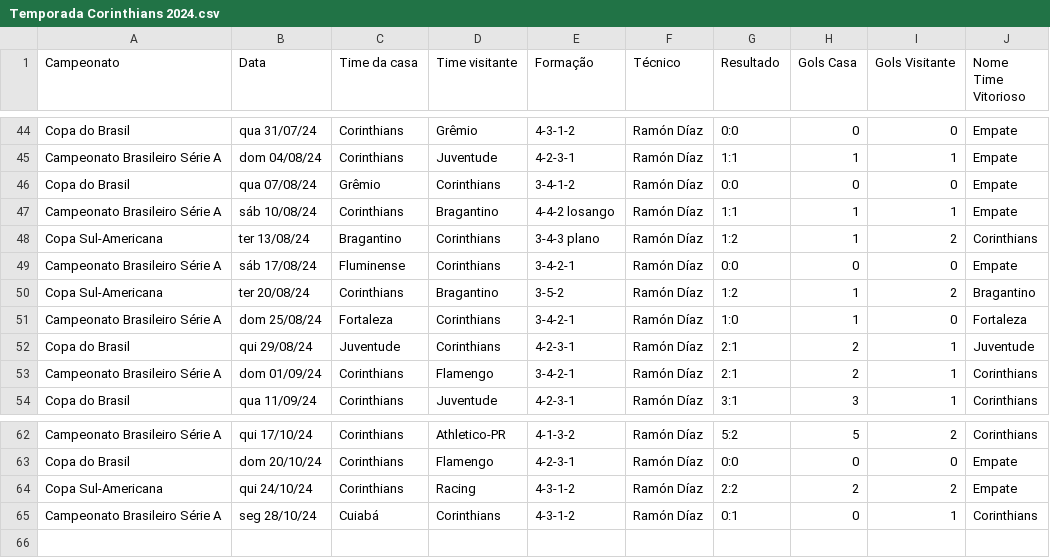
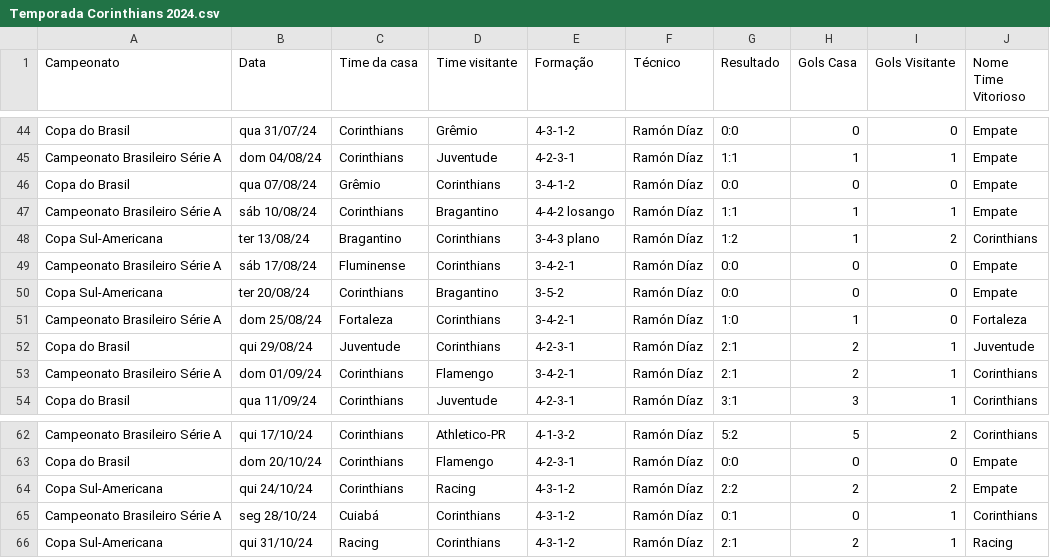
Before and after one commit to vinicius-mouzinho/Aproveitamento-Times-BR, a CSV file: data/Temporada Corinthians 2024.csv, drawn as a sheet; only a part is shown, gaps mark what is left out.

```diff
--- a/data/Temporada Corinthians 2024.csv
+++ b/data/Temporada Corinthians 2024.csv
@@ -49,3 +49,3 @@ Copa Sul-Americana,ter 13/08/24,Bragantino,Corinthians,3-4-3 plano,Ramón Díaz,
 Campeonato Brasileiro Série A,sáb 17/08/24,Fluminense,Corinthians,3-4-2-1,Ramón Díaz,0:0,0,0,Empate
-Copa Sul-Americana,ter 20/08/24,Corinthians,Bragantino,3-5-2,Ramón Díaz,1:2,1,2,Bragantino
+Copa Sul-Americana,ter 20/08/24,Corinthians,Bragantino,3-5-2,Ramón Díaz,0:0,0,0,Empate
 Campeonato Brasileiro Série A,dom 25/08/24,Fortaleza,Corinthians,3-4-2-1,Ramón Díaz,1:0,1,0,Fortaleza
@@ -65 +65,2 @@ Copa Sul-Americana,qui 24/10/24,Corinthians,Racing,4-3-1-2,Ramón Díaz,2:2,2,2,
 Campeonato Brasileiro Série A,seg 28/10/24,Cuiabá,Corinthians,4-3-1-2,Ramón Díaz,0:1,0,1,Corinthians
+Copa Sul-Americana,qui 31/10/24,Racing,Corinthians,4-3-1-2,Ramón Díaz,2:1,2,1,Racing
```
Also changed, not shown: data/Temporada Fortaleza 2024.csv, data/Temporada Juventude 2024.csv.
